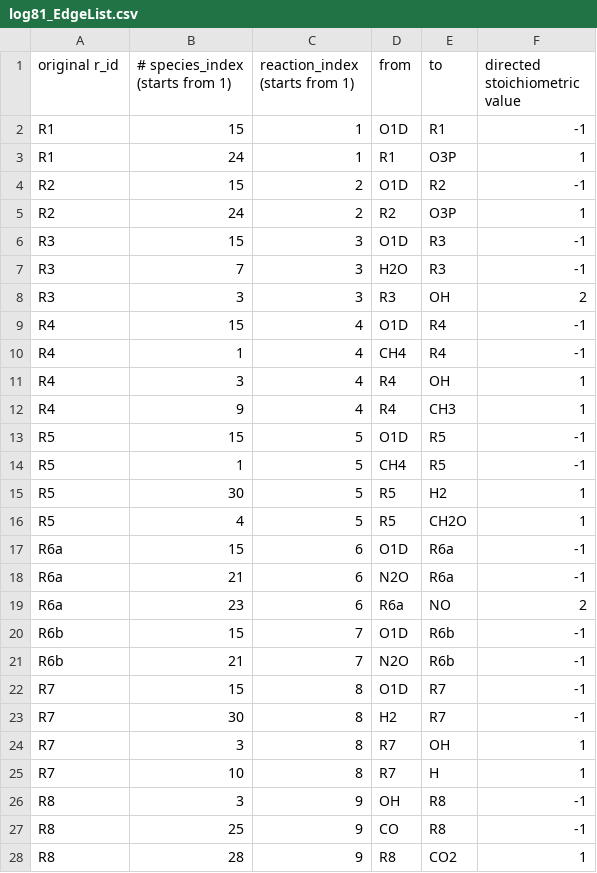
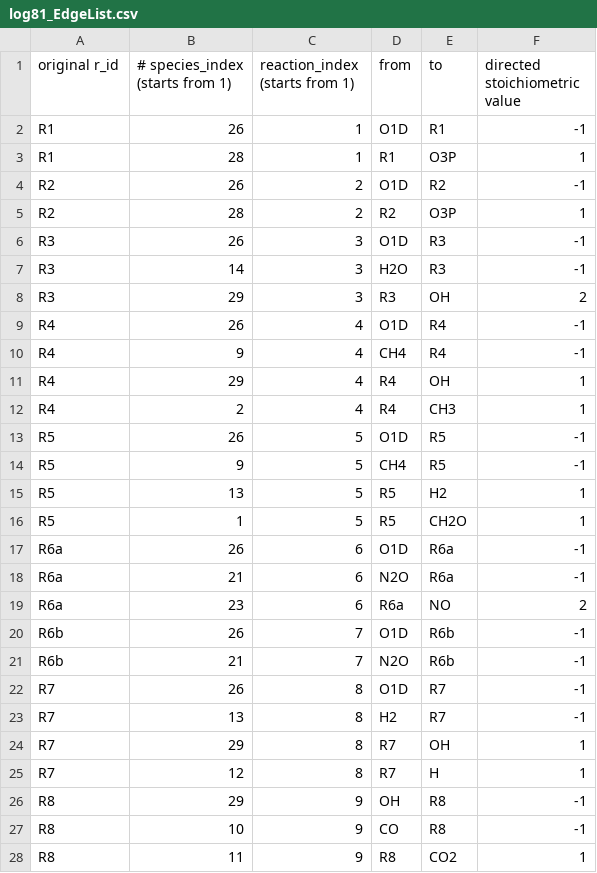
Before and after one commit to obin1/conserved-quantities, a CSV file: mechanisms/logan/log81_EdgeList.csv, drawn as a sheet; only a part is shown; the diff covers the shown part only.

Commit message:
logan edgelist edits

```diff
--- a/mechanisms/logan/log81_EdgeList.csv
+++ b/mechanisms/logan/log81_EdgeList.csv
@@ -1,28 +1,28 @@
 original r_id,# species_index (starts from 1),reaction_index (starts from 1),from,to, directed stoichiometric value
-R1,15,1,O1D,R1,-1
-R1,24,1,R1,O3P,1
-R2,15,2,O1D,R2,-1
-R2,24,2,R2,O3P,1
-R3,15,3,O1D,R3,-1
-R3,7,3,H2O,R3,-1
-R3,3,3,R3,OH,2
-R4,15,4,O1D,R4,-1
-R4,1,4,CH4,R4,-1
-R4,3,4,R4,OH,1
-R4,9,4,R4,CH3,1
-R5,15,5,O1D,R5,-1
-R5,1,5,CH4,R5,-1
-R5,30,5,R5,H2,1
-R5,4,5,R5,CH2O,1
-R6a,15,6,O1D,R6a,-1
+R1,26,1,O1D,R1,-1
+R1,28,1,R1,O3P,1
+R2,26,2,O1D,R2,-1
+R2,28,2,R2,O3P,1
+R3,26,3,O1D,R3,-1
+R3,14,3,H2O,R3,-1
+R3,29,3,R3,OH,2
+R4,26,4,O1D,R4,-1
+R4,9,4,CH4,R4,-1
+R4,29,4,R4,OH,1
+R4,2,4,R4,CH3,1
+R5,26,5,O1D,R5,-1
+R5,9,5,CH4,R5,-1
+R5,13,5,R5,H2,1
+R5,1,5,R5,CH2O,1
+R6a,26,6,O1D,R6a,-1
 R6a,21,6,N2O,R6a,-1
 R6a,23,6,R6a,NO,2
-R6b,15,7,O1D,R6b,-1
+R6b,26,7,O1D,R6b,-1
 R6b,21,7,N2O,R6b,-1
-R7,15,8,O1D,R7,-1
-R7,30,8,H2,R7,-1
-R7,3,8,R7,OH,1
-R7,10,8,R7,H,1
-R8,3,9,OH,R8,-1
-R8,25,9,CO,R8,-1
-R8,28,9,R8,CO2,1
+R7,26,8,O1D,R7,-1
+R7,13,8,H2,R7,-1
+R7,29,8,R7,OH,1
+R7,12,8,R7,H,1
+R8,29,9,OH,R8,-1
+R8,10,9,CO,R8,-1
+R8,11,9,R8,CO2,1
```
Also changed, not shown: 1 removed row and 144 edited cells elsewhere in this file, 3 other files.
